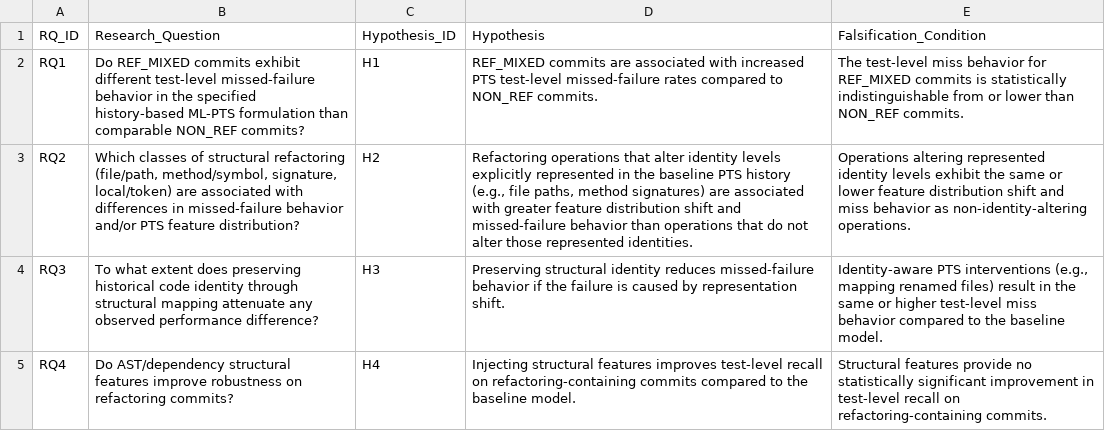
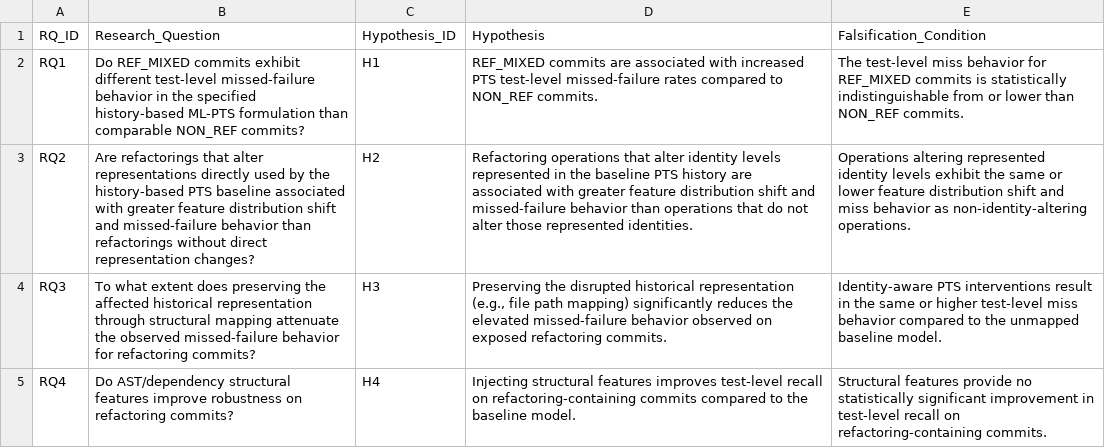
Before and after one commit to CodeBloodMe/research-project-2026, a CSV file: literature/e11_rq_hypothesis_matrix.csv, drawn as a sheet; the diff names each change by its address in the sheet, - before the commit and + after, or states it on an @@ line.

Commit message:
Phase 13E freeze the E11 representation-exposure model

```diff
--- a/literature/e11_rq_hypothesis_matrix.csv
+++ b/literature/e11_rq_hypothesis_matrix.csv
-B3 (Research_Question): Which classes of structural refactoring (file/path, method/symbol, signature, local/token) are associated with differences in missed-failure behavior and/or PTS feature distribution?
+B3 (Research_Question): Are refactorings that alter representations directly used by the history-based PTS baseline associated with greater feature distribution shift and missed-failure behavior than refactorings without direct representation changes?
-D3 (Hypothesis): …identity levels explicitly represented in the baseline PTS history (e.g., file paths, method signatures) are associated…
+D3 (Hypothesis): …identity levels represented in the baseline PTS history are associated…
-B4 (Research_Question): …does preserving historical code identity through structural mapping attenuate any observed performance difference?
+B4 (Research_Question): …does preserving the affected historical representation through structural mapping attenuate the observed missed-failure behavior for refactoring commits?
-D4 (Hypothesis): Preserving structural identity reduces missed-failure behavior if the failure is caused by representation shift.
+D4 (Hypothesis): Preserving the disrupted historical representation (e.g., file path mapping) significantly reduces the elevated missed-failure behavior observed on exposed refactoring commits.
-E4 (Falsification_Condition): …PTS interventions (e.g., mapping renamed files) result in the same or higher test-level miss behavior compared to the baseline model.
+E4 (Falsification_Condition): …PTS interventions result in the same or higher test-level miss behavior compared to the unmapped baseline model.
```
Also changed, not shown: 7 other files.
